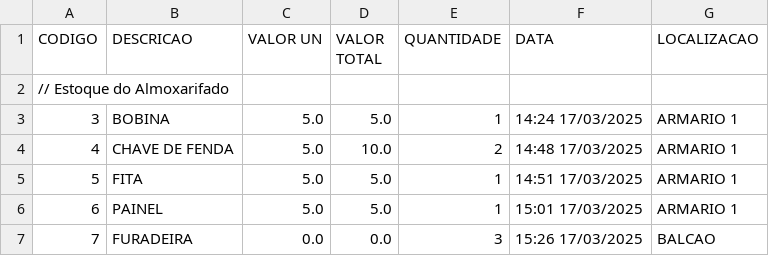
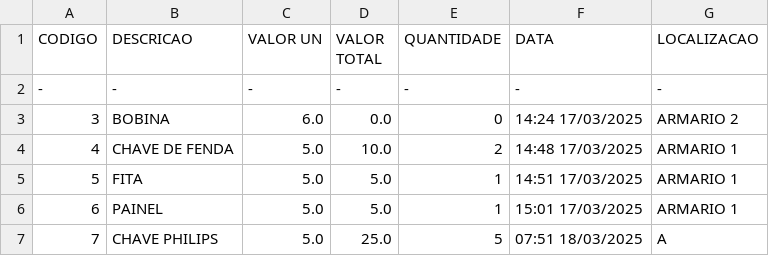
Before and after one commit to Polaroid339/App-Almoxarifado, a CSV file: Planilhas/Estoque.csv, drawn as a sheet.

```diff
--- a/Planilhas/Estoque.csv
+++ b/Planilhas/Estoque.csv
@@ -1,4 +1,4 @@
 CODIGO,DESCRICAO,VALOR UN,VALOR TOTAL,QUANTIDADE,DATA,LOCALIZACAO
-// Estoque do Almoxarifado
-3,BOBINA,5.0,5.0,1,14:24 17/03/2025,ARMARIO 1
+-,-,-,-,-,-,-
+3,BOBINA,6.0,0.0,0,14:24 17/03/2025,ARMARIO 2
 4,CHAVE DE FENDA,5.0,10.0,2,14:48 17/03/2025,ARMARIO 1
@@ -6,2 +6,2 @@ CODIGO,DESCRICAO,VALOR UN,VALOR TOTAL,QUANTIDADE,DATA,LOCALIZACAO
 6,PAINEL,5.0,5.0,1,15:01 17/03/2025,ARMARIO 1
-7,FURADEIRA,0.0,0.0,3,15:26 17/03/2025,BALCAO
+7,CHAVE PHILIPS,5.0,25.0,5,07:51 18/03/2025,A
```
Also changed, not shown: 2 other files.
